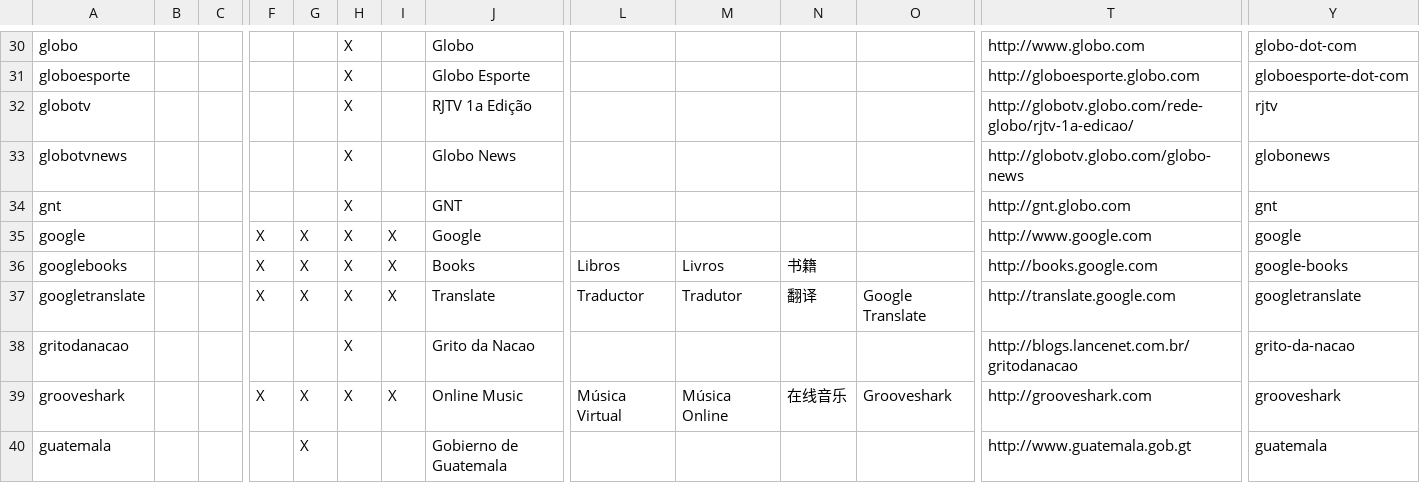
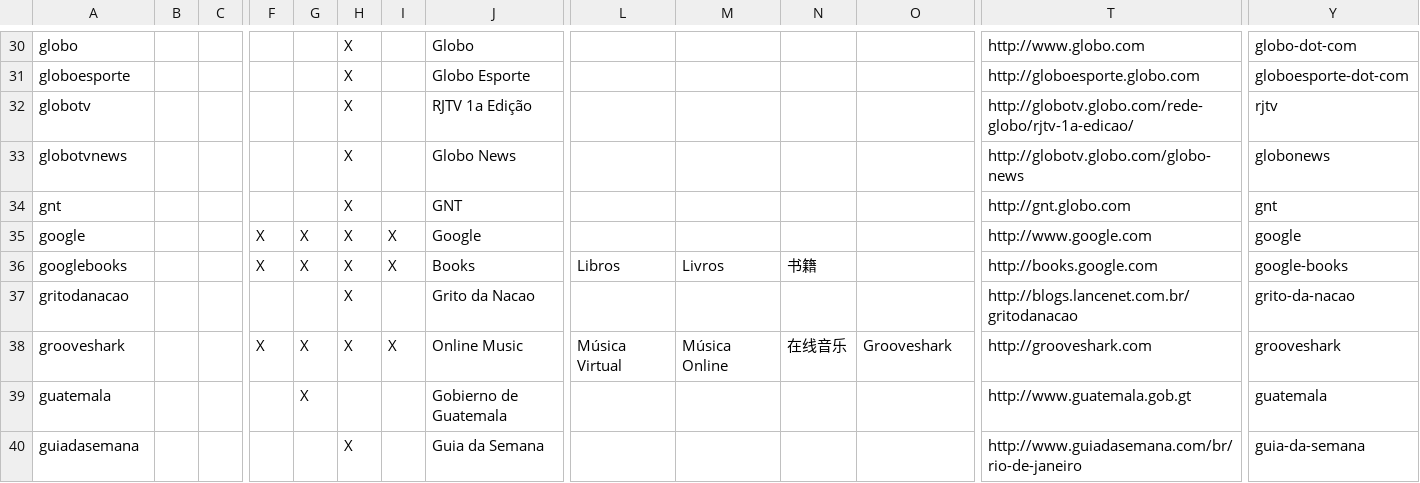
Before and after one commit to endlessm/eos-theme, a CSV file: desktop/links.csv, drawn as a sheet; only a part is shown, gaps mark what is left out; the shorter side is filled out with more unchanged rows; rows hold the shown columns only; the diff names each change by its address in the sheet, - before the commit and + after, or states it on an @@ line.

Commit message:
Replace link to Google translate with new eos-translate app [endlessm/eos-shell#446]

```diff
--- a/desktop/links.csv
+++ b/desktop/links.csv
-row 37: googletranslate |  |  | X | X | X | X | Translate | Traductor | Tradutor | 翻译 | Google Translate | http://translate.google.com | googletranslate
```
Also changed, not shown: desktop/applications.csv, 1 other file.
